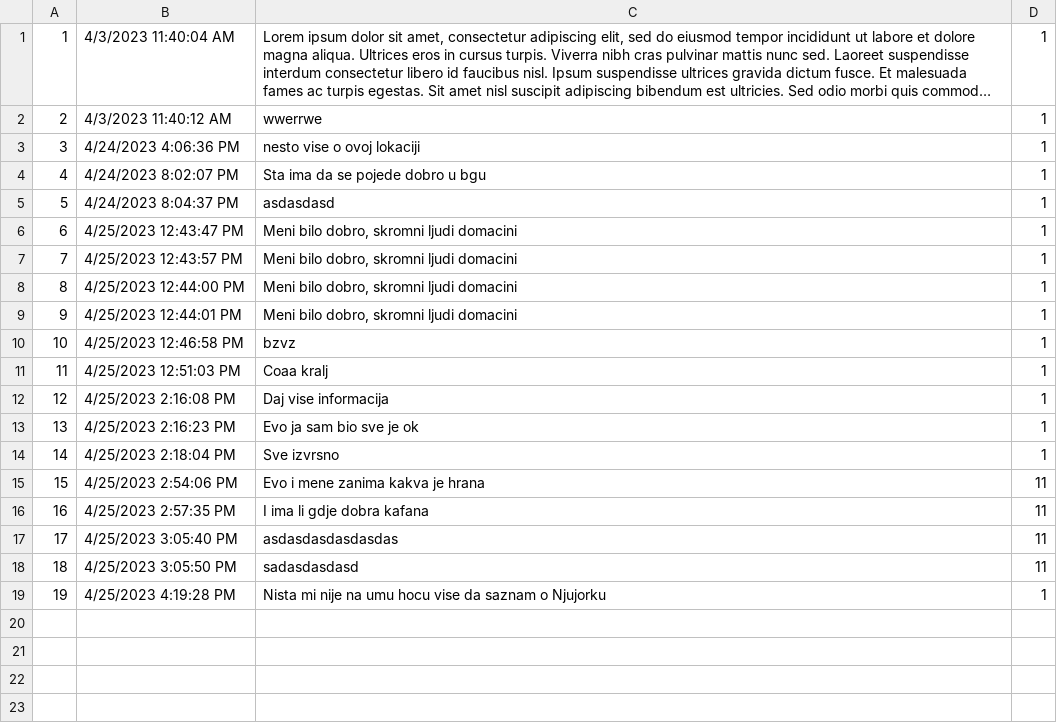
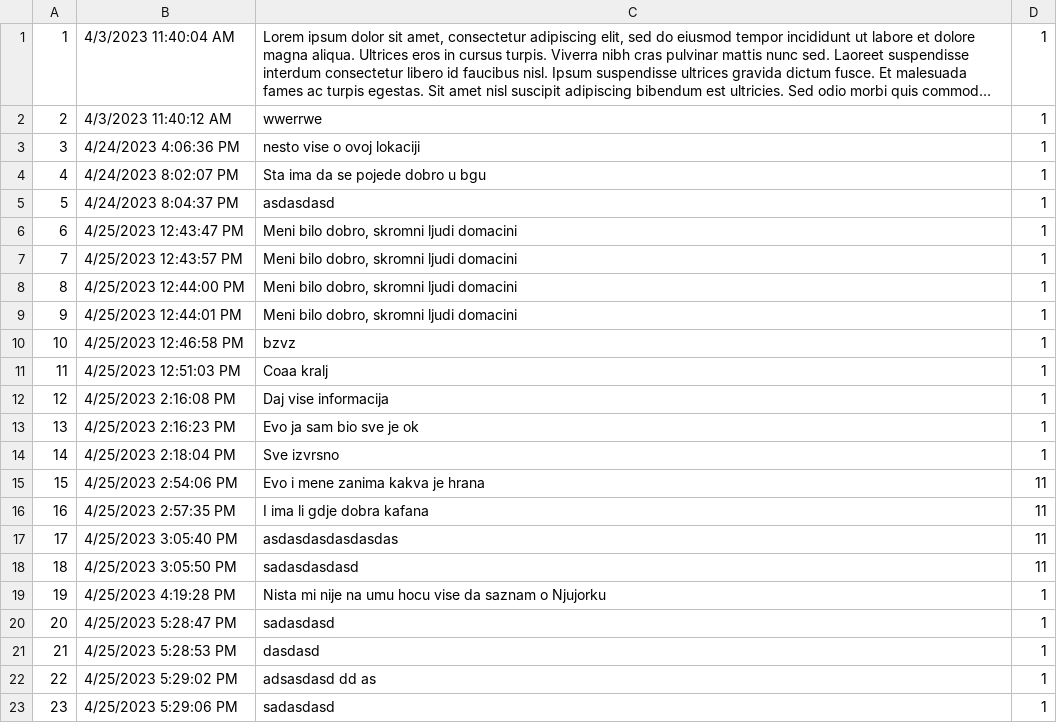
Before and after one commit to aleksandarm001/Booking_projekat, a CSV file: InitialProject/Infrastructure/Resources/Data/comments.csv, drawn as a sheet; long unchanged cells end in …; the diff names each change by its address in the sheet, - before the commit and + after, or states it on an @@ line.

Commit message:
Finished Comment overview and commenting on forum

```diff
--- a/InitialProject/Infrastructure/Resources/Data/comments.csv
+++ b/InitialProject/Infrastructure/Resources/Data/comments.csv
+row 20: 20 | 4/25/2023 5:28:47 PM | sadasdasd | 1
+row 21: 21 | 4/25/2023 5:28:53 PM | dasdasd | 1
+row 22: 22 | 4/25/2023 5:29:02 PM | adsasdasd dd as | 1
+row 23: 23 | 4/25/2023 5:29:06 PM | sadasdasd | 1
```
Also changed, not shown: 9 other files.
